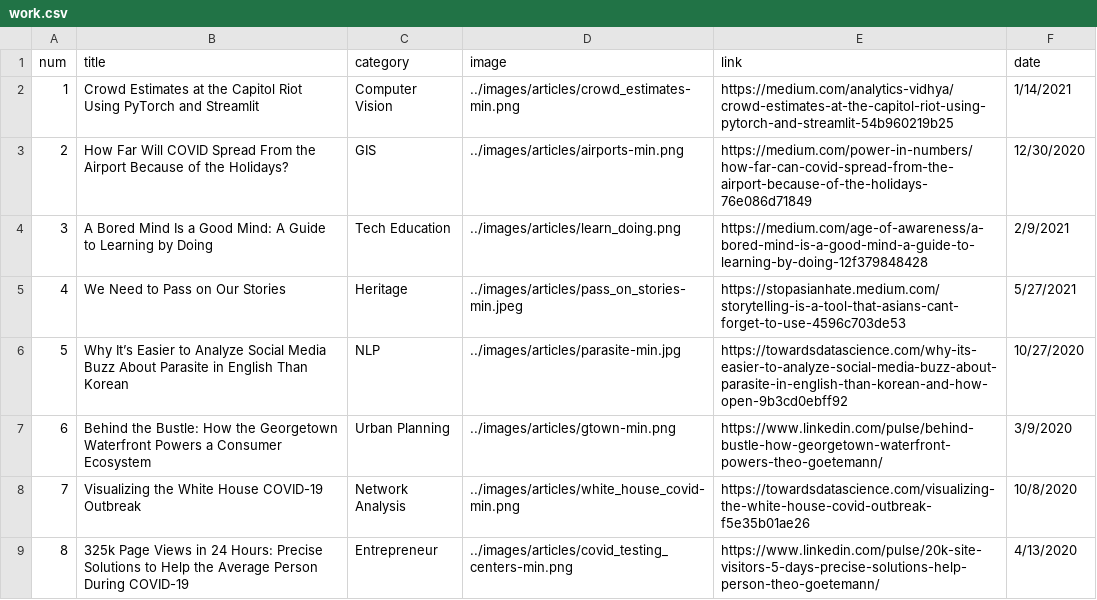
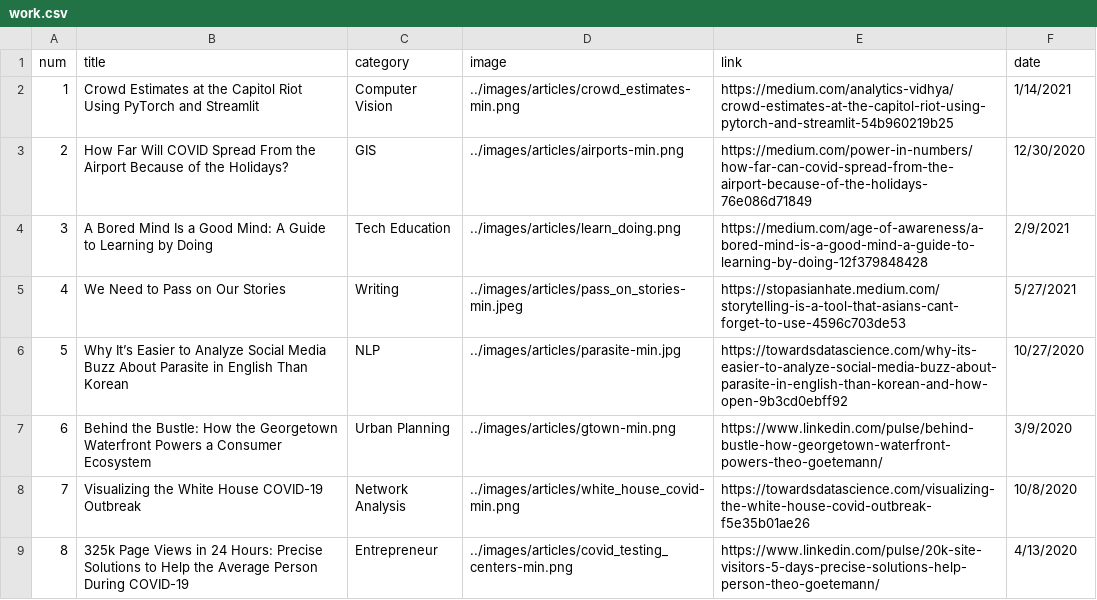
Before and after one commit to theo-go/theo-go.github.io, a CSV file: _data/work.csv, drawn as a sheet; only a part is shown.

```diff
--- a/_data/work.csv
+++ b/_data/work.csv
@@ -4,3 +4,3 @@
 3,A Bored Mind Is a Good Mind: A Guide to Learning by Doing,Tech Education,../images/articles/learn_doing.png,https://medium.com/age-of-awareness/a-bored-mind-is-a-good-mind-a-guide-to-learning-by-doing-12f379848428,2/9/2021
-4,We Need to Pass on Our Stories,Heritage,../images/articles/pass_on_stories-min.jpeg,https://stopasianhate.medium.com/storytelling-is-a-tool-that-asians-cant-forget-to-use-4596c703de53,5/27/2021
+4,We Need to Pass on Our Stories,Writing,../images/articles/pass_on_stories-min.jpeg,https://stopasianhate.medium.com/storytelling-is-a-tool-that-asians-cant-forget-to-use-4596c703de53,5/27/2021
 5,Why It’s Easier to Analyze Social Media Buzz About Parasite in English Than Korean,NLP,../images/articles/parasite-min.jpg,https://towardsdatascience.com/why-its-easier-to-analyze-social-media-buzz-about-parasite-in-english-than-korean-and-how-open-9b3cd0ebff92,10/27/2020
```
Also changed, not shown: 3 other files.
